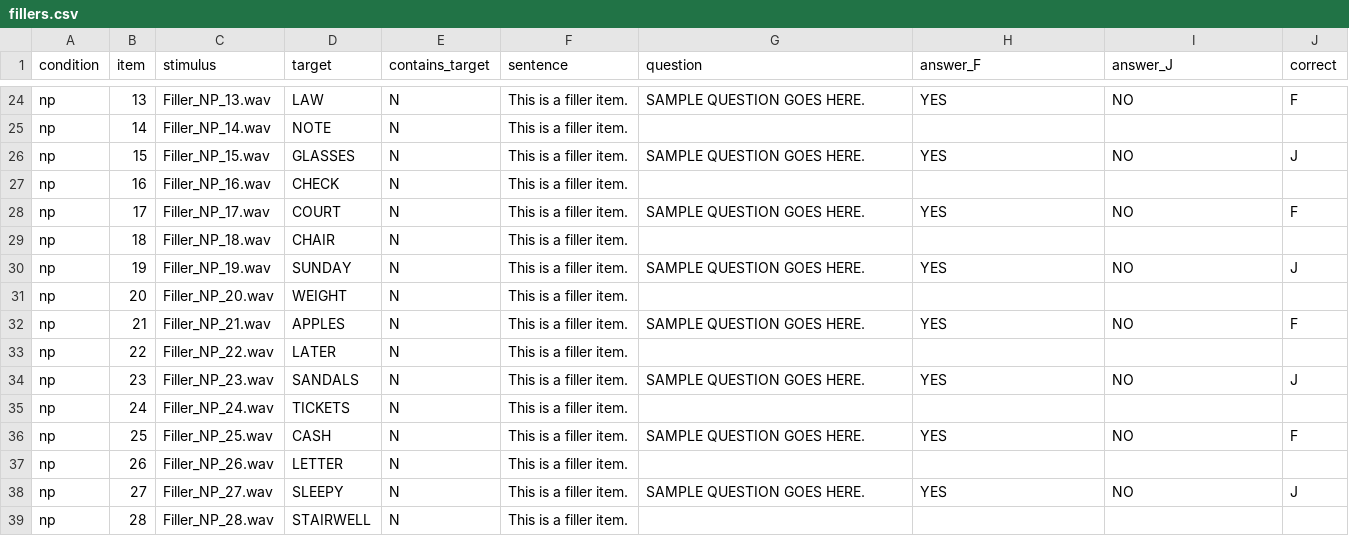
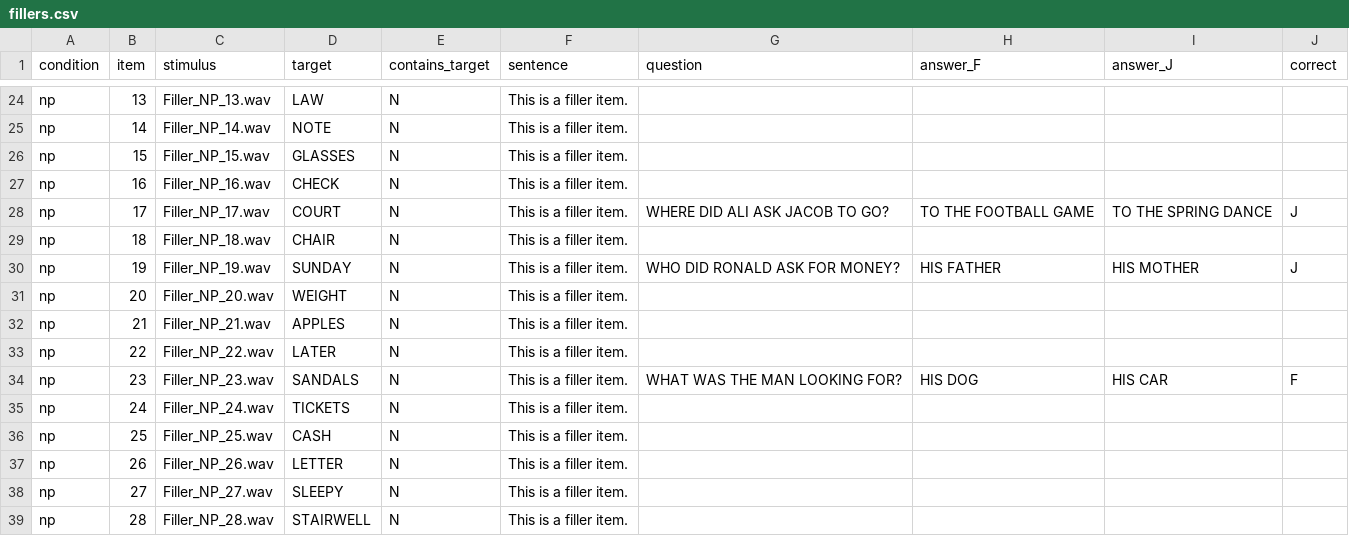
Before and after one commit to angelica-pan/word-spotting, a CSV file: chunk_includes/fillers.csv, drawn as a sheet; only a part is shown, gaps mark what is left out; the diff covers the shown part only; the diff names each change by its address in the sheet, - before the commit and + after, or states it on an @@ line.

Commit message:
added filler questions

```diff
--- a/chunk_includes/fillers.csv
+++ b/chunk_includes/fillers.csv
-G24 (question): SAMPLE QUESTION GOES HERE.
+G24 (question): (empty)
-H24 (answer_F): YES
+H24 (answer_F): (empty)
-I24 (answer_J): NO
+I24 (answer_J): (empty)
-J24 (correct): F
+J24 (correct): (empty)
-G26 (question): SAMPLE QUESTION GOES HERE.
+G26 (question): (empty)
-H26 (answer_F): YES
+H26 (answer_F): (empty)
-I26 (answer_J): NO
+I26 (answer_J): (empty)
-J26 (correct): J
+J26 (correct): (empty)
-G28 (question): SAMPLE QUESTION GOES HERE.
+G28 (question): WHERE DID ALI ASK JACOB TO GO?
-H28 (answer_F): YES
+H28 (answer_F): TO THE FOOTBALL GAME
-I28 (answer_J): NO
+I28 (answer_J): TO THE SPRING DANCE
-J28 (correct): F
+J28 (correct): J
-G30 (question): SAMPLE QUESTION GOES HERE.
+G30 (question): WHO DID RONALD ASK FOR MONEY?
-H30 (answer_F): YES
+H30 (answer_F): HIS FATHER
-I30 (answer_J): NO
+I30 (answer_J): HIS MOTHER
-G32 (question): SAMPLE QUESTION GOES HERE.
+G32 (question): (empty)
-H32 (answer_F): YES
+H32 (answer_F): (empty)
-I32 (answer_J): NO
+I32 (answer_J): (empty)
-J32 (correct): F
+J32 (correct): (empty)
-G34 (question): SAMPLE QUESTION GOES HERE.
+G34 (question): WHAT WAS THE MAN LOOKING FOR?
-H34 (answer_F): YES
+H34 (answer_F): HIS DOG
-I34 (answer_J): NO
+I34 (answer_J): HIS CAR
-J34 (correct): J
+J34 (correct): F
-G36 (question): SAMPLE QUESTION GOES HERE.
+G36 (question): (empty)
-H36 (answer_F): YES
+H36 (answer_F): (empty)
-I36 (answer_J): NO
+I36 (answer_J): (empty)
-J36 (correct): F
+J36 (correct): (empty)
-G38 (question): SAMPLE QUESTION GOES HERE.
+G38 (question): (empty)
-H38 (answer_F): YES
+H38 (answer_F): (empty)
-I38 (answer_J): NO
+I38 (answer_J): (empty)
-J38 (correct): J
+J38 (correct): (empty)
```
Also changed, not shown: 63 edited cells elsewhere in this file, 2 other files.
